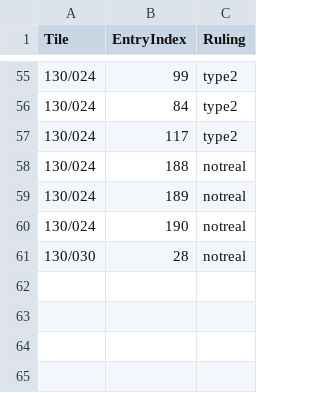
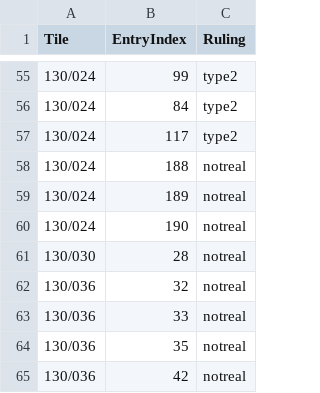
Before and after one commit to cgsoares49/historical-map-viewer, a CSV file: mapper/registry_rulings.csv, drawn as a sheet; only a part is shown, gaps mark what is left out.

```diff
--- a/mapper/registry_rulings.csv
+++ b/mapper/registry_rulings.csv
@@ -61 +61,5 @@ Tile,EntryIndex,Ruling
 130/030,28,notreal
+130/036,32,notreal
+130/036,33,notreal
+130/036,35,notreal
+130/036,42,notreal
```
Also changed, not shown: 8 other files.
